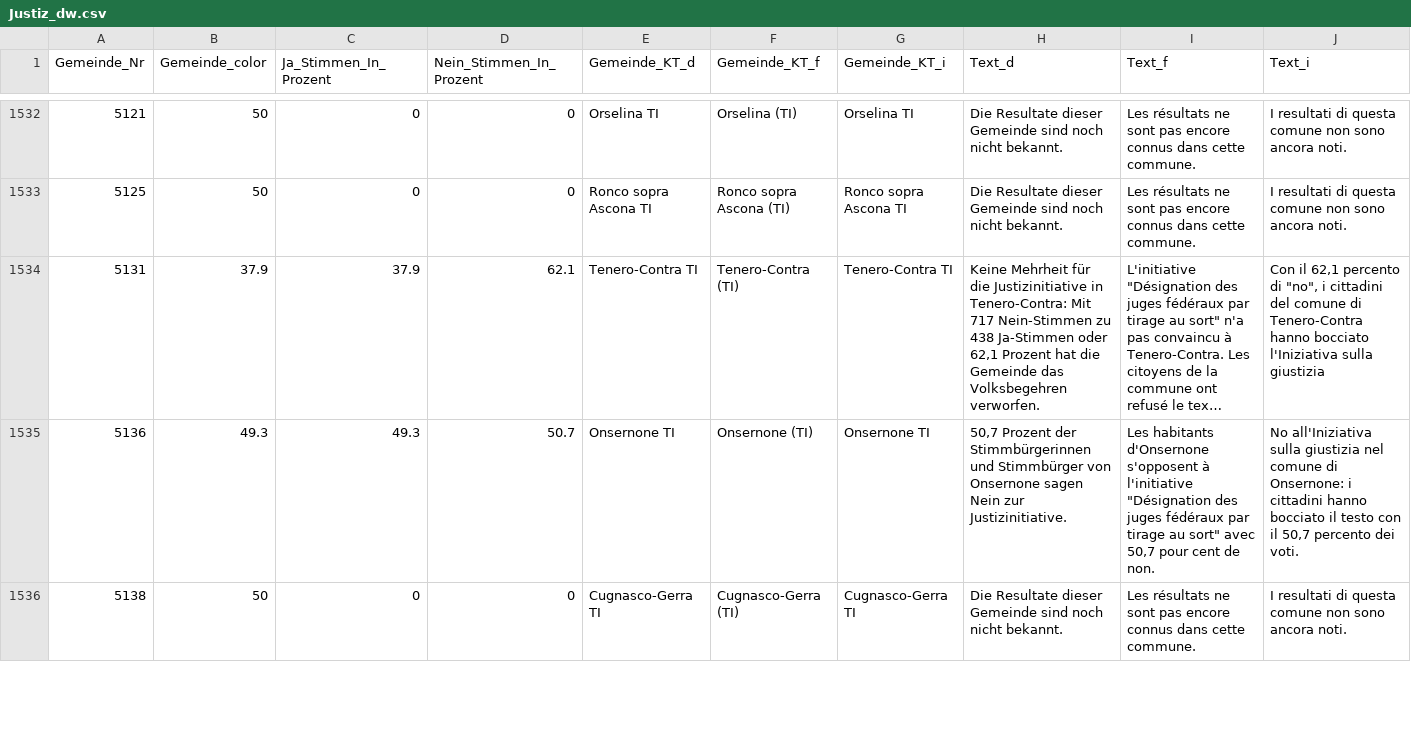
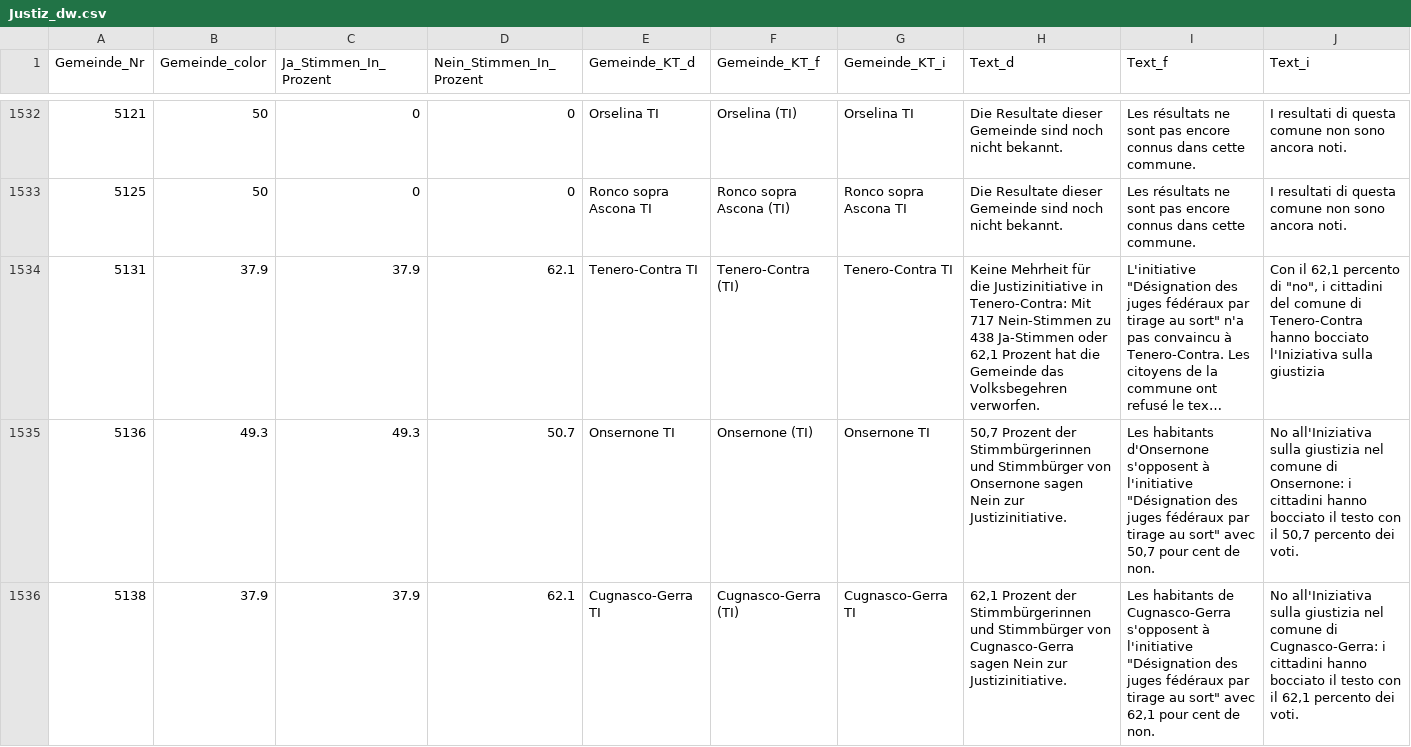
Before and after one commit to awp-finanznachrichten/lena_november2021, a CSV file: Output/Justiz_dw.csv, drawn as a sheet; only a part is shown, gaps mark what is left out; long unchanged cells end in …; the diff covers the shown part only.

```diff
--- a/Output/Justiz_dw.csv
+++ b/Output/Justiz_dw.csv
@@ -1535,2 +1535,2 @@
 5136,49.3,49.3,50.7,"Onsernone TI","Onsernone (TI)","Onsernone TI","50,7 Prozent der Stimmbürgerinnen und Stimmbürger von Onsernone sagen Nein zur Justizinitiative.","Les habitants d'Onsernone s'opposent à l'initiative ""Désignation des juges fédéraux par tirage au sort"" avec 50,7 pour cent de non.","No all'Iniziativa sulla giustizia nel comune di Onsernone: i cittadini hanno bocciato il testo con il 50,7 percento dei voti."
-5138,50,0,0,"Cugnasco-Gerra TI","Cugnasco-Gerra (TI)","Cugnasco-Gerra TI","Die Resultate dieser Gemeinde sind noch nicht bekannt.","Les résultats ne sont pas encore connus dans cette commune.","I resultati di questa comune non sono ancora noti."
+5138,37.9,37.9,62.1,"Cugnasco-Gerra TI","Cugnasco-Gerra (TI)","Cugnasco-Gerra TI","62,1 Prozent der Stimmbürgerinnen und Stimmbürger von Cugnasco-Gerra sagen Nein zur Justizinitiative.","Les habitants de Cugnasco-Gerra s'opposent à l'initiative ""Désignation des juges fédéraux par tirage au sort"" avec 62,1 pour cent de non.","No all'Iniziativa sulla giustizia nel comune di Cugnasco-Gerra: i cittadini hanno bocciato il testo con il 62,1 percento dei voti."
```
Also changed, not shown: 102 edited cells elsewhere in this file, Output/Covid_dw_FM1_today.csv, Output/Covid_dw_radiotop.csv, 14 other files.
